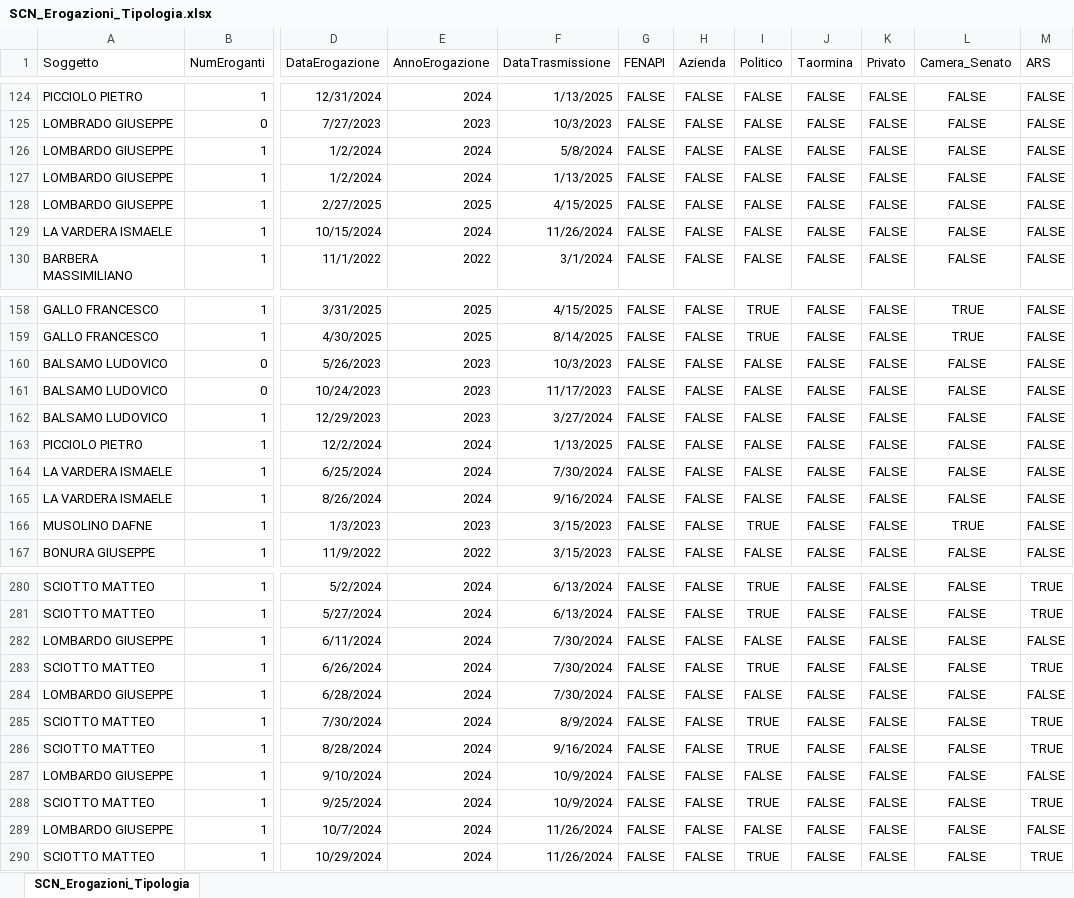
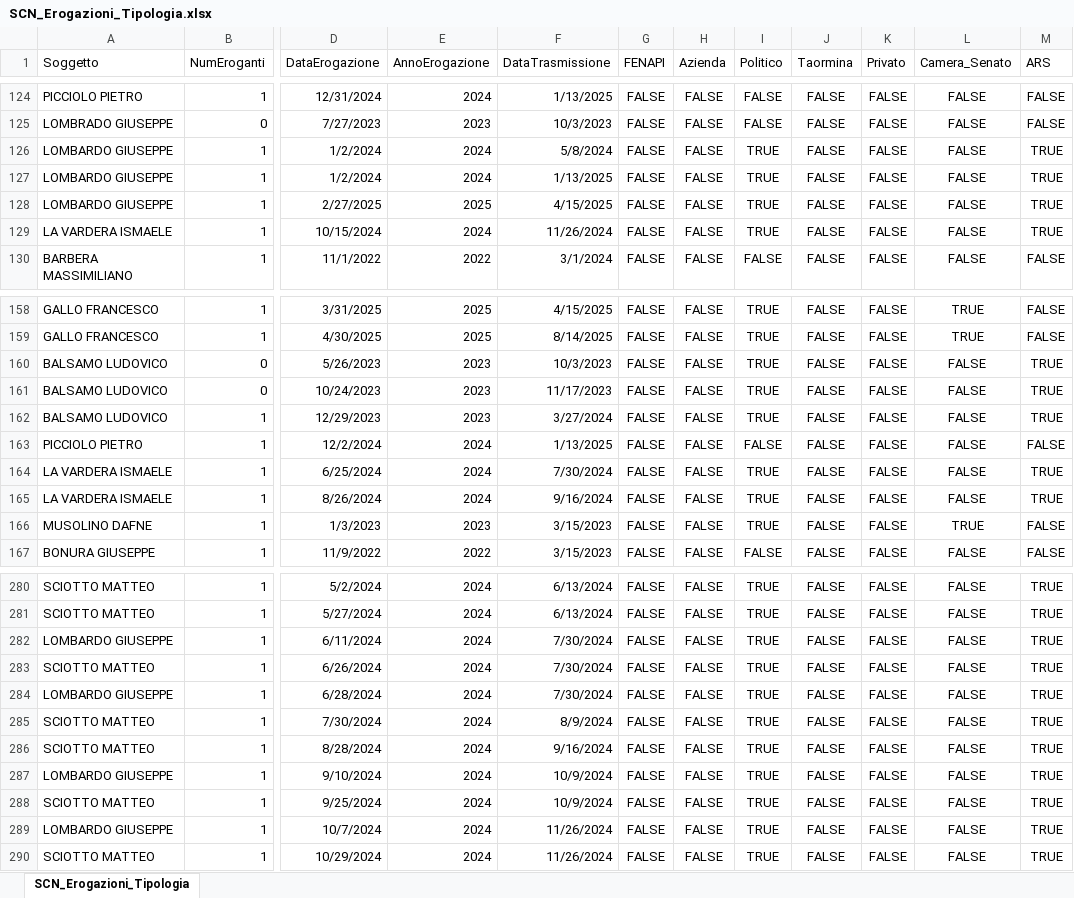
Before and after one commit to scnErogazioni/scn, an Excel workbook: SCN_Erogazioni_Tipologia.xlsx, sheet SCN_Erogazioni_Tipologia, drawn as a sheet; only a part is shown, gaps mark what is left out; values as stored, in another font and other column widths than the file's, no borders; the diff covers the shown part only; the diff names each change by its address in the sheet, - before the commit and + after, or states it on an @@ line.

```diff
--- a/SCN_Erogazioni_Tipologia.xlsx (sheet SCN_Erogazioni_Tipologia)
+++ b/SCN_Erogazioni_Tipologia.xlsx (sheet SCN_Erogazioni_Tipologia)
-I126:I129 (Politico): FALSE
+I126:I129 (Politico): TRUE
-M126:M129 (ARS): FALSE
+M126:M129 (ARS): TRUE
-I160:I162 (Politico): FALSE
+I160:I162 (Politico): TRUE
-M160:M162 (ARS): FALSE
+M160:M162 (ARS): TRUE
-I164:I165 (Politico): FALSE
+I164:I165 (Politico): TRUE
-M164:M165 (ARS): FALSE
+M164:M165 (ARS): TRUE
-I282 (Politico): FALSE
+I282 (Politico): TRUE
-M282 (ARS): FALSE
+M282 (ARS): TRUE
-I284 (Politico): FALSE
+I284 (Politico): TRUE
-M284 (ARS): FALSE
+M284 (ARS): TRUE
-I287 (Politico): FALSE
+I287 (Politico): TRUE
-M287 (ARS): FALSE
+M287 (ARS): TRUE
-I289 (Politico): FALSE
+I289 (Politico): TRUE
-M289 (ARS): FALSE
+M289 (ARS): TRUE
```
Also changed, not shown: 94 edited cells elsewhere in this sheet.
